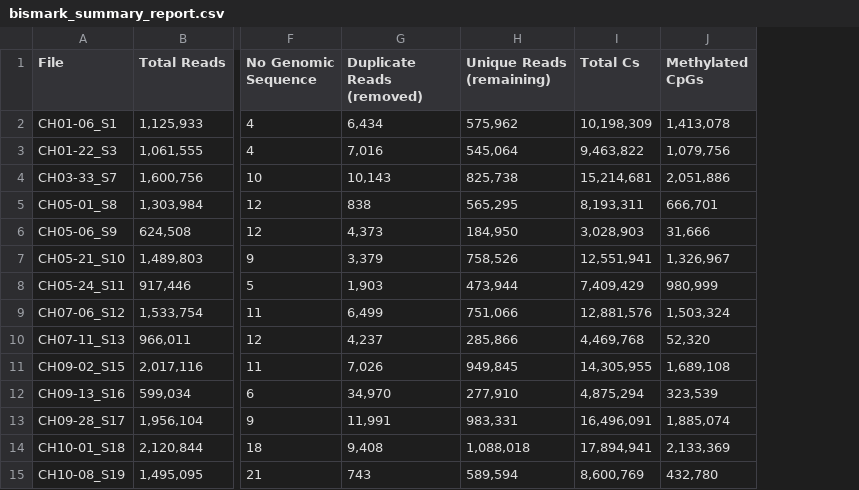
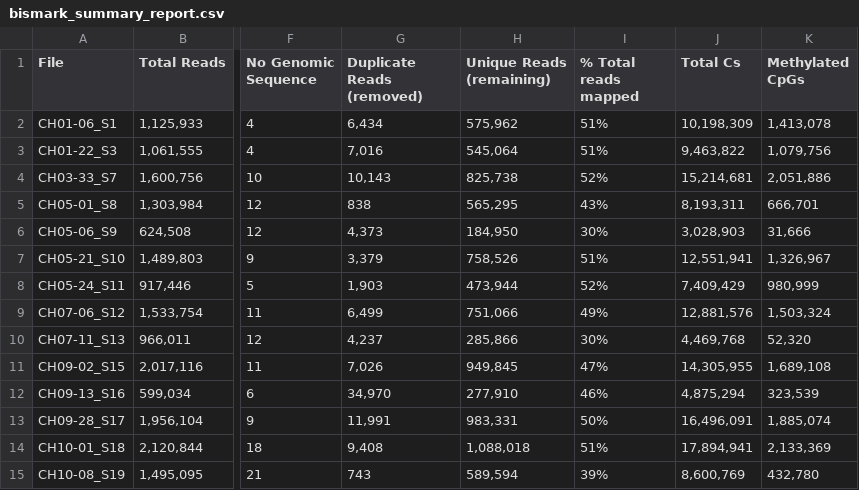
Before and after one commit to laurahspencer/C.magister_methyl-oa, a CSV file: qc-processing/MiSeq-QC/bismark/bismark_summary_report.csv, drawn as a sheet; only a part is shown, gaps mark what is left out; the diff names each change by its address in the sheet, - before the commit and + after, or states it on an @@ line.

Commit message:
updated bismark summary report table

```diff
--- a/qc-processing/MiSeq-QC/bismark/bismark_summary_report.csv
+++ b/qc-processing/MiSeq-QC/bismark/bismark_summary_report.csv
+column I (% Total reads mapped), rows 2-15: 51% | 51% | 52% | 43% | 30% | 51% | 52% | 49% | 30% | 47% | 46% | 50% | 51% | 39%
```
